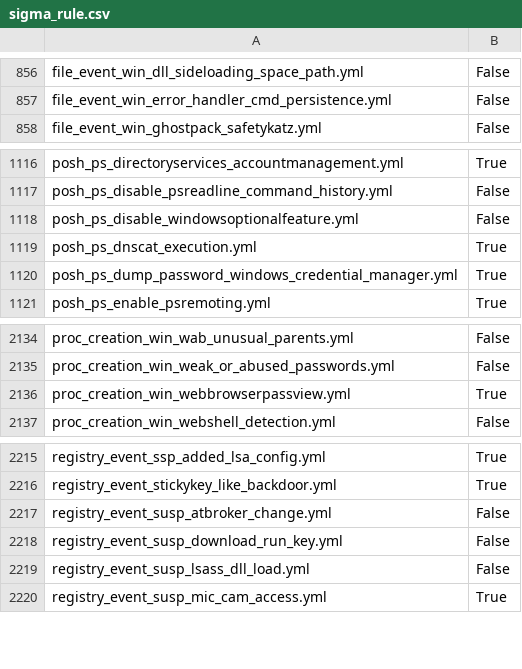
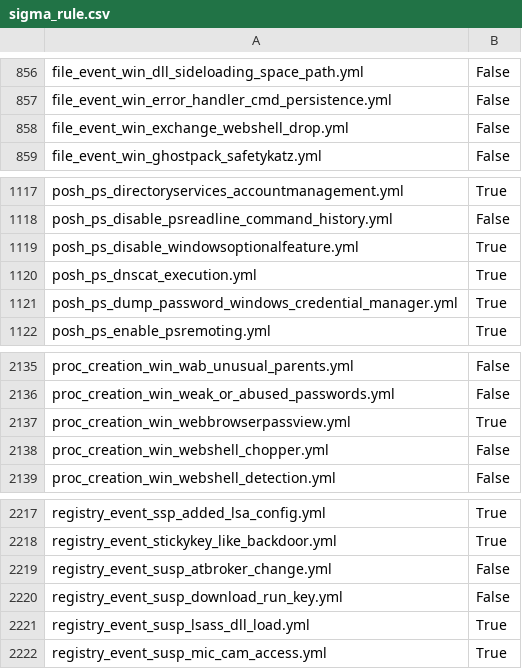
Before and after one commit to frack113/sigma_redcanaryco, a CSV file: sigma_rule.csv, drawn as a sheet; only a part is shown, gaps mark what is left out.

```diff
--- a/sigma_rule.csv
+++ b/sigma_rule.csv
@@ -857,2 +857,3 @@ file_event_win_dll_sideloading_space_path.yml;False
 file_event_win_error_handler_cmd_persistence.yml;False
+file_event_win_exchange_webshell_drop.yml;False
 file_event_win_ghostpack_safetykatz.yml;False
@@ -1117,3 +1118,3 @@ posh_ps_directoryservices_accountmanagement.yml;True
 posh_ps_disable_psreadline_command_history.yml;False
-posh_ps_disable_windowsoptionalfeature.yml;False
+posh_ps_disable_windowsoptionalfeature.yml;True
 posh_ps_dnscat_execution.yml;True
@@ -2136,2 +2137,3 @@ proc_creation_win_weak_or_abused_passwords.yml;False
 proc_creation_win_webbrowserpassview.yml;True
+proc_creation_win_webshell_chopper.yml;False
 proc_creation_win_webshell_detection.yml;False
@@ -2218,3 +2220,3 @@ registry_event_susp_atbroker_change.yml;False
 registry_event_susp_download_run_key.yml;False
-registry_event_susp_lsass_dll_load.yml;False
+registry_event_susp_lsass_dll_load.yml;True
 registry_event_susp_mic_cam_access.yml;True
```
Also changed, not shown: Full_tests.csv, missing_tests.csv, 9 other files.
